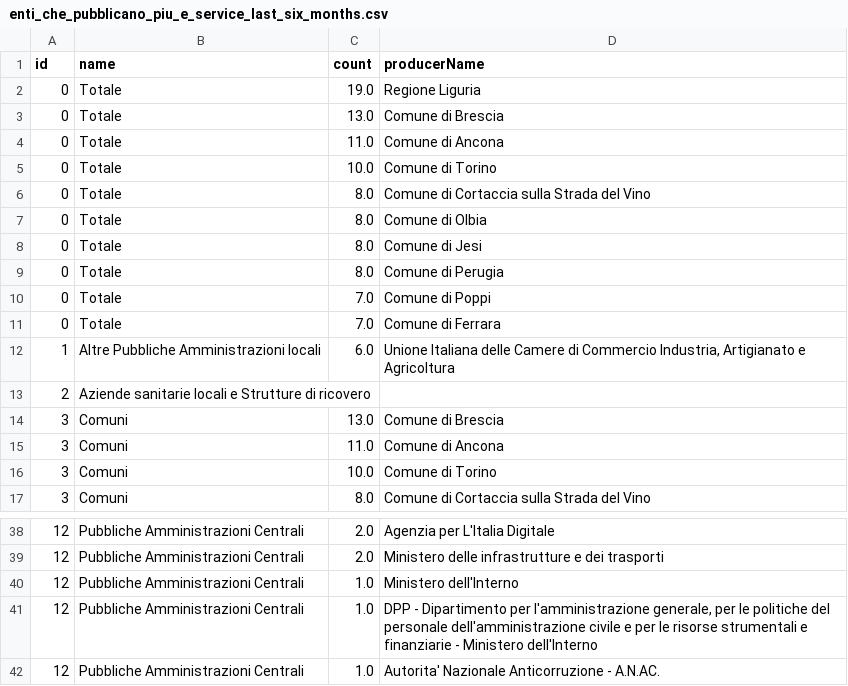
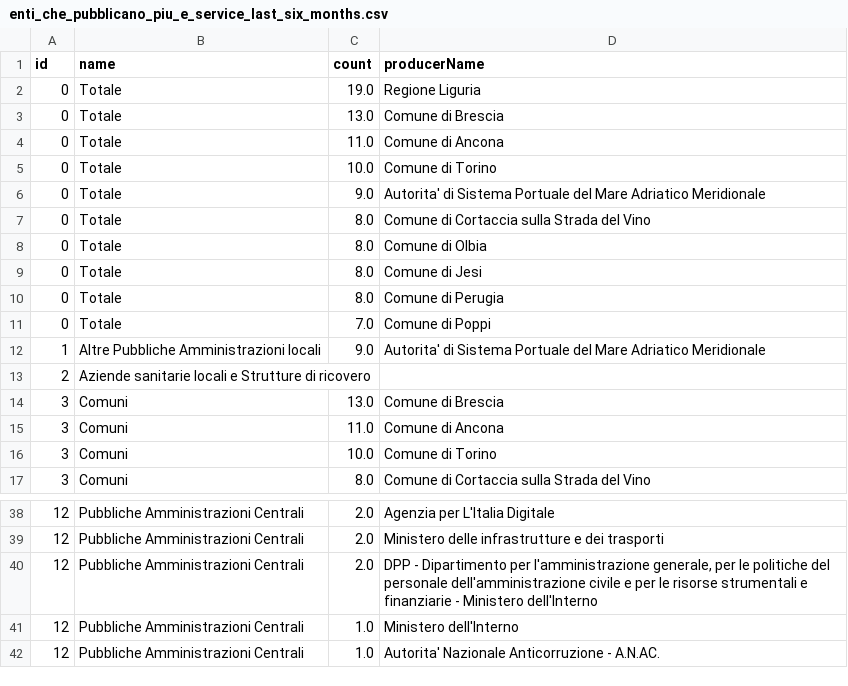
Before and after one commit to MiriamCrudeliniACN/pdnd_opendata, a CSV file: data/enti_che_pubblicano_piu_e_service_last_six_months.csv, drawn as a sheet; only a part is shown, gaps mark what is left out.

Commit message:
Update data/enti_che_pubblicano_piu_e_service_last_six_months.csv

```diff
--- a/data/enti_che_pubblicano_piu_e_service_last_six_months.csv
+++ b/data/enti_che_pubblicano_piu_e_service_last_six_months.csv
@@ -5,2 +5,3 @@ id,name,count,producerName
 0,Totale,10.0,Comune di Torino
+0,Totale,9.0,Autorita' di Sistema Portuale del Mare Adriatico Meridionale
 0,Totale,8.0,Comune di Cortaccia sulla Strada del Vino
@@ -10,4 +11,3 @@ id,name,count,producerName
 0,Totale,7.0,Comune di Poppi
-0,Totale,7.0,Comune di Ferrara
-1,Altre Pubbliche Amministrazioni locali,6.0,"Unione Italiana delle Camere di Commercio Industria, Artigianato e Agricoltura"
+1,Altre Pubbliche Amministrazioni locali,9.0,Autorita' di Sistema Portuale del Mare Adriatico Meridionale
 2,Aziende sanitarie locali e Strutture di ricovero,,
@@ -39,4 +39,4 @@ id,name,count,producerName
 12,Pubbliche Amministrazioni Centrali,2.0,Ministero delle infrastrutture e dei trasporti
+12,Pubbliche Amministrazioni Centrali,2.0,"DPP - Dipartimento per l'amministrazione generale, per le politiche del personale dell'amministrazione civile e per le risorse strumentali e finanziarie - Ministero dell'Interno"
 12,Pubbliche Amministrazioni Centrali,1.0,Ministero dell'Interno
-12,Pubbliche Amministrazioni Centrali,1.0,"DPP - Dipartimento per l'amministrazione generale, per le politiche del personale dell'amministrazione civile e per le risorse strumentali e finanziarie - Ministero dell'Interno"
 12,Pubbliche Amministrazioni Centrali,1.0,Autorita' Nazionale Anticorruzione - A.N.AC.
```
